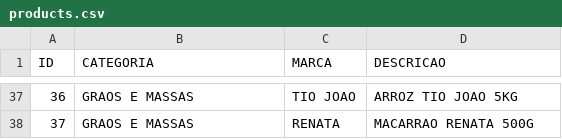
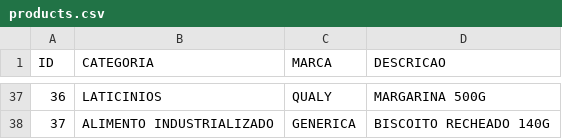
Before and after one commit to JulianaBallin/recommendation-systems-sefaz, a CSV file: data/derived/products.csv, drawn as a sheet; only a part is shown, gaps mark what is left out; the diff covers the shown part only.

```diff
--- a/data/derived/products.csv
+++ b/data/derived/products.csv
@@ -37,2 +37,2 @@ ID,CATEGORIA,MARCA,DESCRICAO
-36,GRAOS E MASSAS,TIO JOAO,ARROZ TIO JOAO 5KG
-37,GRAOS E MASSAS,RENATA,MACARRAO RENATA 500G
+36,LATICINIOS,QUALY,MARGARINA 500G
+37,ALIMENTO INDUSTRIALIZADO,GENERICA,BISCOITO RECHEADO 140G
```
Also changed, not shown: 64 edited cells elsewhere in this file, 4 other files.
